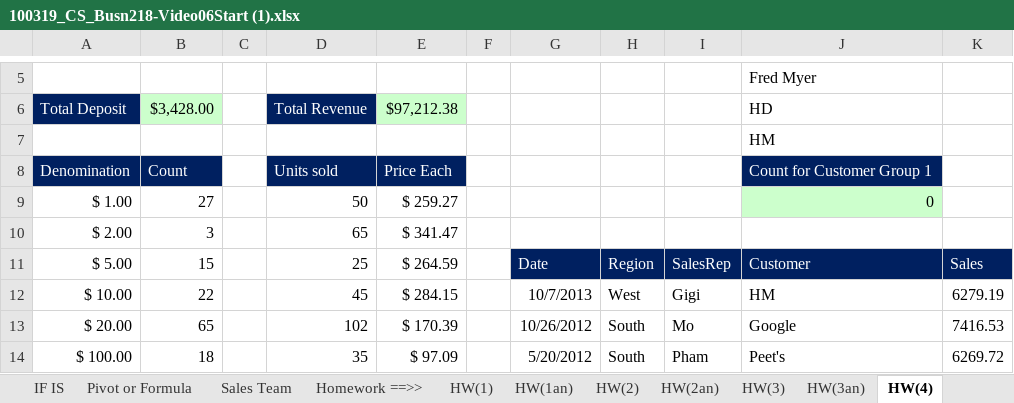
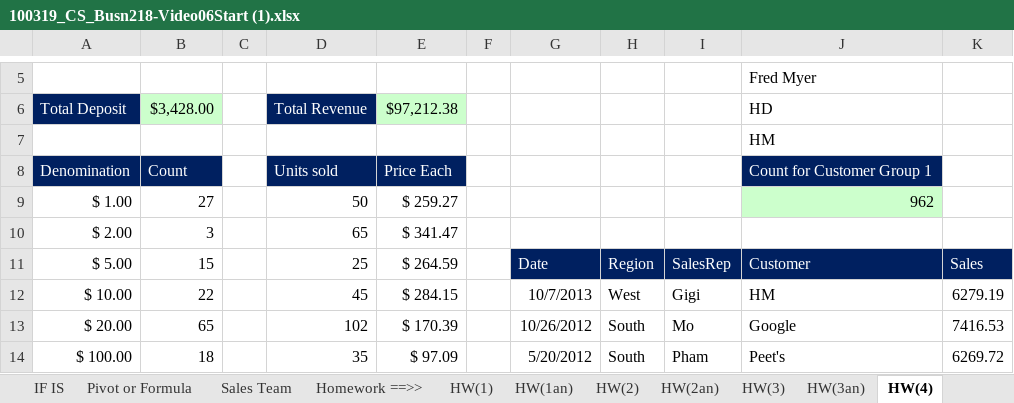
Before and after one commit to krispeta21/100319_Excel_Practice, an Excel workbook: 100319_CS_Busn218-Video06Start (1).xlsx, sheet HW(4), drawn as a sheet; only a part is shown, gaps mark what is left out; values as stored, in another font and other column widths than the file's, no borders; the diff names each change by its address in the sheet, - before the commit and + after, or states it on an @@ line.

Commit message:
Added video11 exercises xls

```diff
--- a/100319_CS_Busn218-Video06Start (1).xlsx (sheet HW(4))
+++ b/100319_CS_Busn218-Video06Start (1).xlsx (sheet HW(4))
-J9: 0
+J9: 962
```
Also changed, not shown: sheet HW(5), 3 other files.
